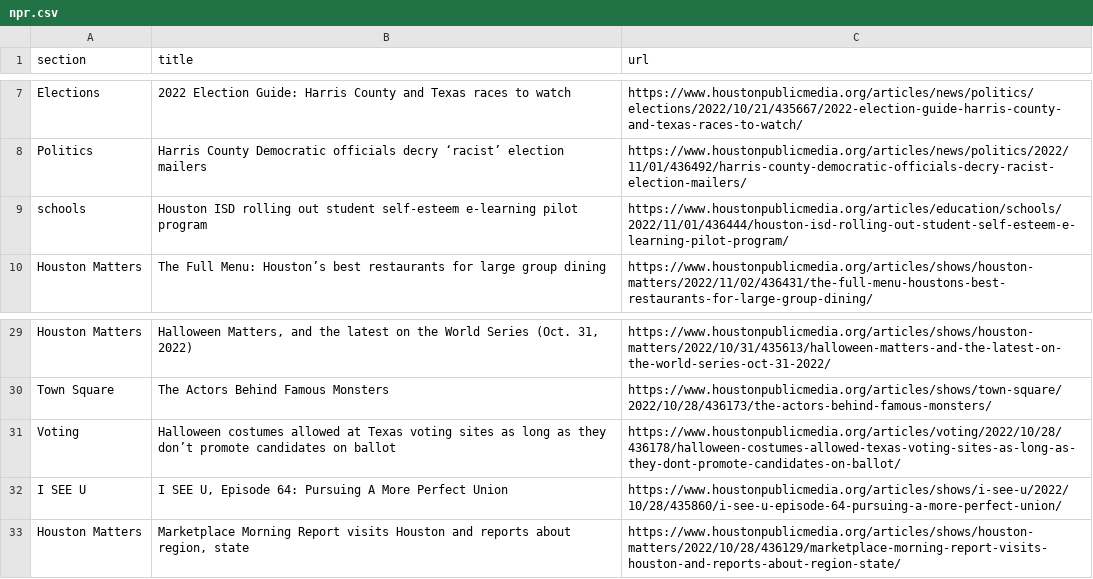
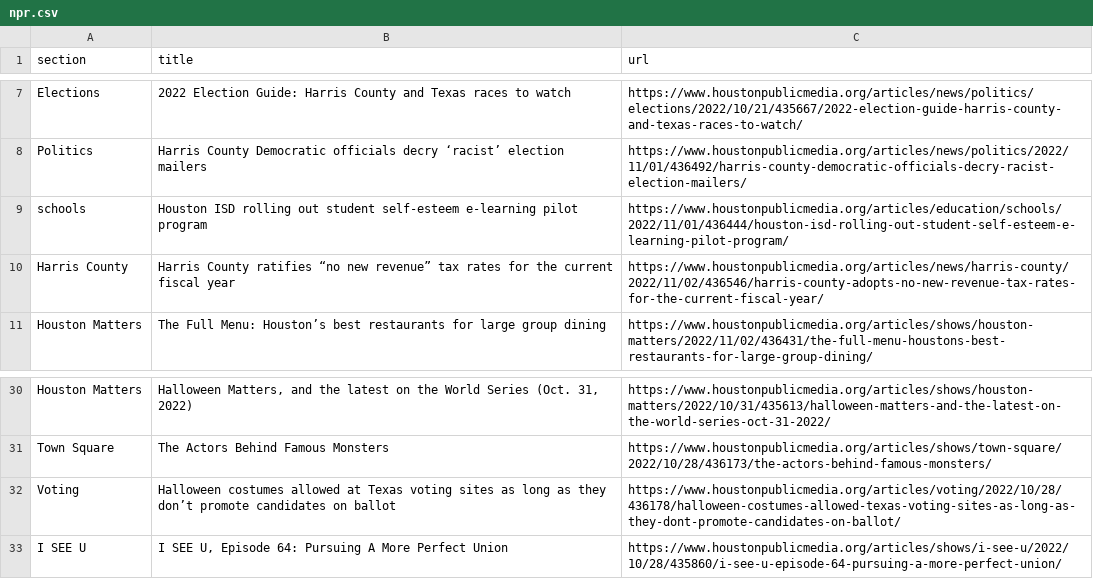
Before and after one commit to jsoma/auto-scraper, a CSV file: npr.csv, drawn as a sheet; only a part is shown, gaps mark what is left out; removed rows and columns are numbered as before the commit, all else as after; the diff names each change by its address in the sheet, - before the commit and + after, or states it on an @@ line.

```diff
--- a/npr.csv
+++ b/npr.csv
+row 10: Harris County | Harris County ratifies “no new revenue” tax rates for the current fiscal year | https://www.houstonpublicmedia.org/articles/news/harris-county/2022/11/02/436546/harris-county-adopts-no-new-revenue-tax-rates-for-the-current-fiscal-year/
-row 33: Houston Matters | Marketplace Morning Report visits Houston and reports about region, state | https://www.houstonpublicmedia.org/articles/shows/houston-matters/2022/10/28/436129/marketplace-morning-report-visits-houston-and-reports-about-region-state/
```
